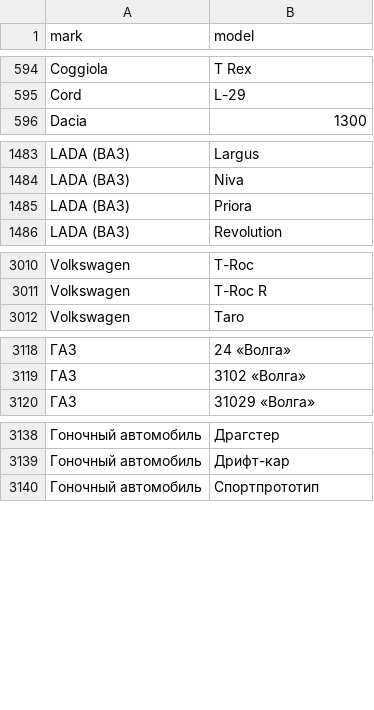
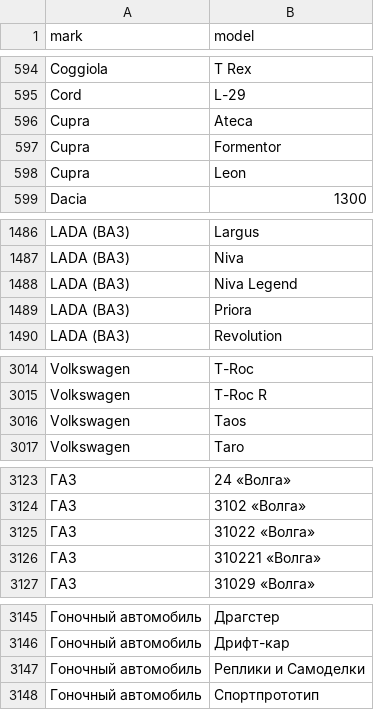
Before and after one commit to blanzh/carsBase, a CSV file: cars.csv, drawn as a sheet; only a part is shown, gaps mark what is left out; the diff names each change by its address in the sheet, - before the commit and + after, or states it on an @@ line.

```diff
--- a/cars.csv
+++ b/cars.csv
+row 596: Cupra | Ateca
+row 597: Cupra | Formentor
+row 598: Cupra | Leon
+row 1488: LADA (ВАЗ) | Niva Legend
+row 3016: Volkswagen | Taos
+row 3125: ГАЗ | 31022 «Волга»
+row 3126: ГАЗ | 310221 «Волга»
+row 3147: Гоночный автомобиль | Реплики и Самоделки
```
Also changed, not shown: 3 other files.
